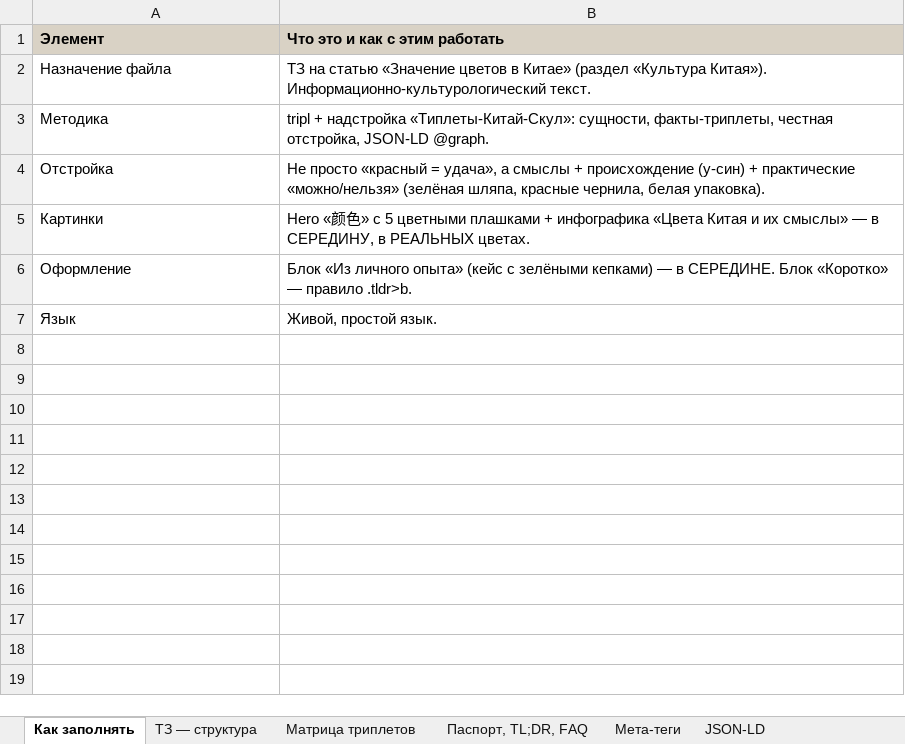
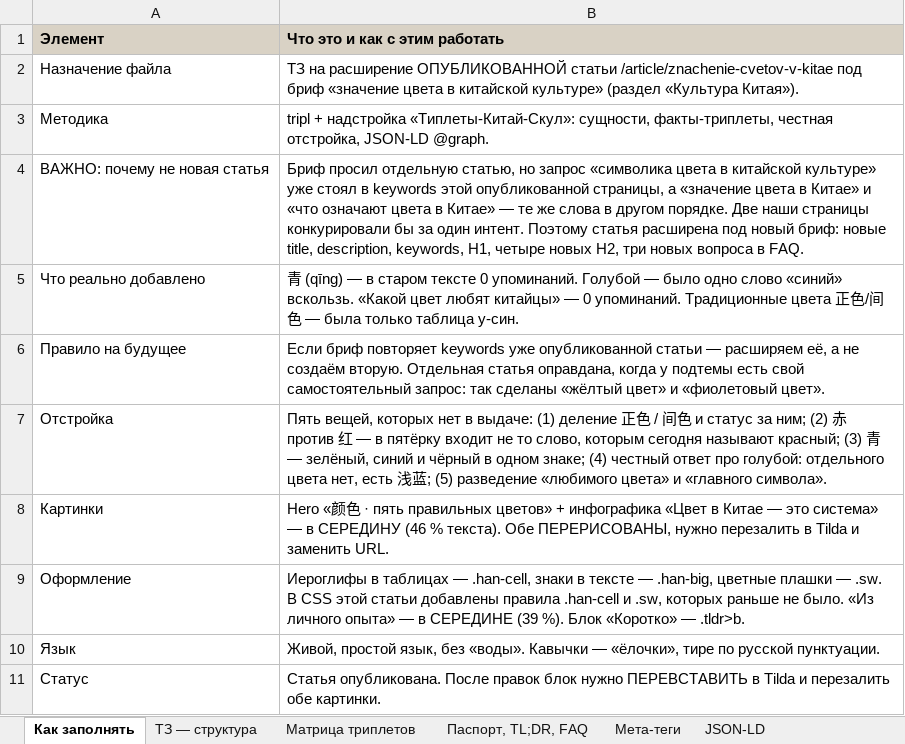
Before and after one commit to juliakitaiskaya-cmd/Kitai-Shool, an Excel workbook: content/tz-znachenie-cvetov-v-kitae.xlsx, sheet Как заполнять, drawn as a sheet; values as stored, in another font and other column widths than the file's, no borders; addresses are those after the commit; the diff names each change by its address in the sheet, - before the commit and + after, or states it on an @@ line.

```diff
--- a/content/tz-znachenie-cvetov-v-kitae.xlsx (sheet Как заполнять)
+++ b/content/tz-znachenie-cvetov-v-kitae.xlsx (sheet Как заполнять)
-B2 (Что это и как с этим работать): ТЗ на статью «Значение цветов в Китае» (раздел «Культура Китая»). Информационно-культурологический текст.
+B2 (Что это и как с этим работать): ТЗ на расширение ОПУБЛИКОВАННОЙ статьи /article/znachenie-cvetov-v-kitae под бриф «значение цвета в китайской культуре» (раздел «Культура Китая»).
+row 4: ВАЖНО: почему не новая статья | Бриф просил отдельную статью, но запрос «символика цвета в китайской культуре» уже стоял в keywords этой опубликованной страницы, а «значение цвета в Китае» и «что означают цвета в Китае» — те же слова в другом порядке. Две наши страницы конкурировали бы за один интент. Поэтому статья расширена под новый бриф: новые title, description, keywords, H1, четыре новых H2, три новых вопроса в FAQ.
+row 5: Что реально добавлено | 青 (qīng) — в старом тексте 0 упоминаний. Голубой — было одно слово «синий» вскользь. «Какой цвет любят китайцы» — 0 упоминаний. Традиционные цвета 正色/间色 — была только таблица у-син.
+row 6: Правило на будущее | Если бриф повторяет keywords уже опубликованной статьи — расширяем её, а не создаём вторую. Отдельная статья оправдана, когда у подтемы есть свой самостоятельный запрос: так сделаны «жёлтый цвет» и «фиолетовый цвет».
-B7 (Что это и как с этим работать): Не просто «красный = удача», а смыслы + происхождение (у-син) + практические «можно/нельзя» (зелёная шляпа, красные чернила, белая упаковка).
+B7 (Что это и как с этим работать): Пять вещей, которых нет в выдаче: (1) деление 正色 / 间色 и статус за ним; (2) 赤 против 红 — в пятёрку входит не то слово, которым сегодня называют красный; (3) 青 — зелёный, синий и чёрный в одном знаке; (4) честный ответ про голубой: отдельного цвета нет, есть 浅蓝; (5) разведение «любимого цвета» и «главного символа».
-B8 (Что это и как с этим работать): …颜色» с 5 цветными плашками + инфографика «Цвета Китая и их смыслы» — в СЕРЕДИНУ, в РЕАЛЬНЫХ цветах.
+B8 (Что это и как с этим работать): …颜色 · пять правильных цветов» + инфографика «Цвет в Китае — это система» — в СЕРЕДИНУ (46 % текста). Обе ПЕРЕРИСОВАНЫ, нужно перезалить в Tilda и заменить URL.
-B9 (Что это и как с этим работать): Блок «Из личного опыта» (кейс с зелёными кепками) — в СЕРЕДИНЕ. Блок «Коротко» — правило .tldr>b.
+B9 (Что это и как с этим работать): Иероглифы в таблицах — .han-cell, знаки в тексте — .han-big, цветные плашки — .sw. В CSS этой статьи добавлены правила .han-cell и .sw, которых раньше не было. «Из личного опыта» — в СЕРЕДИНЕ (39 %). Блок «Коротко» — .tldr>b.
-B10 (Что это и как с этим работать): Живой, простой язык.
+B10 (Что это и как с этим работать): Живой, простой язык, без «воды». Кавычки — «ёлочки», тире по русской пунктуации.
+row 11: Статус | Статья опубликована. После правок блок нужно ПЕРЕВСТАВИТЬ в Tilda и перезалить обе картинки.
```
Also changed, not shown: sheet Матрица триплетов, sheet Паспорт, TL;DR, FAQ, sheet Мета-теги, sheet ТЗ — структура, sheet sameAs — где брать, sheet JSON-LD, other sheet tabs, 7 other files.
